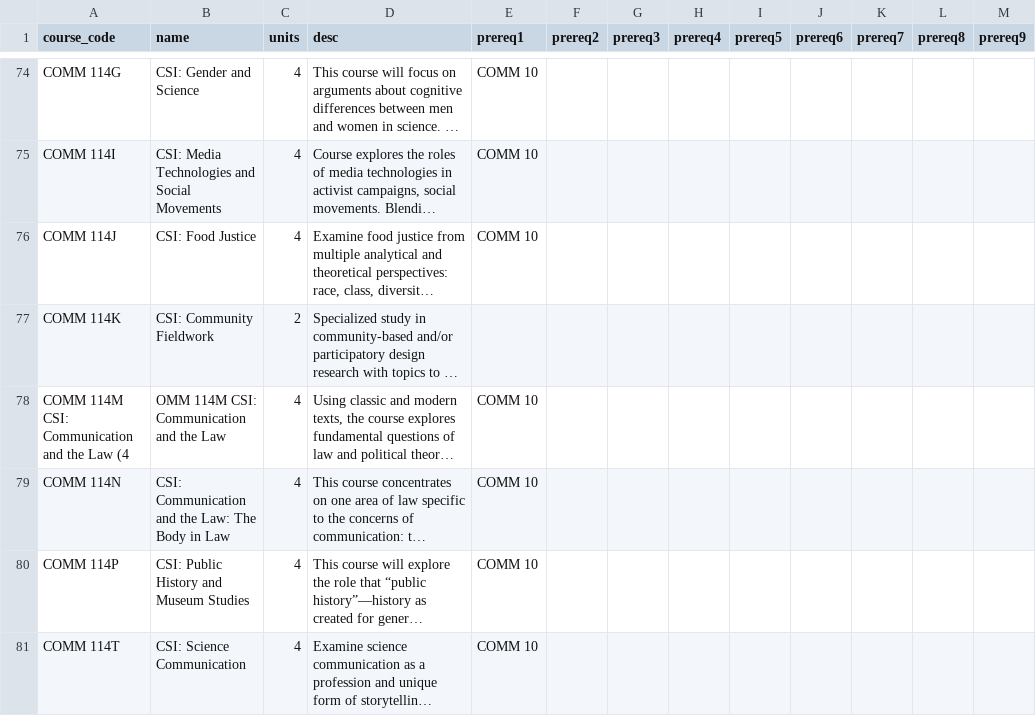
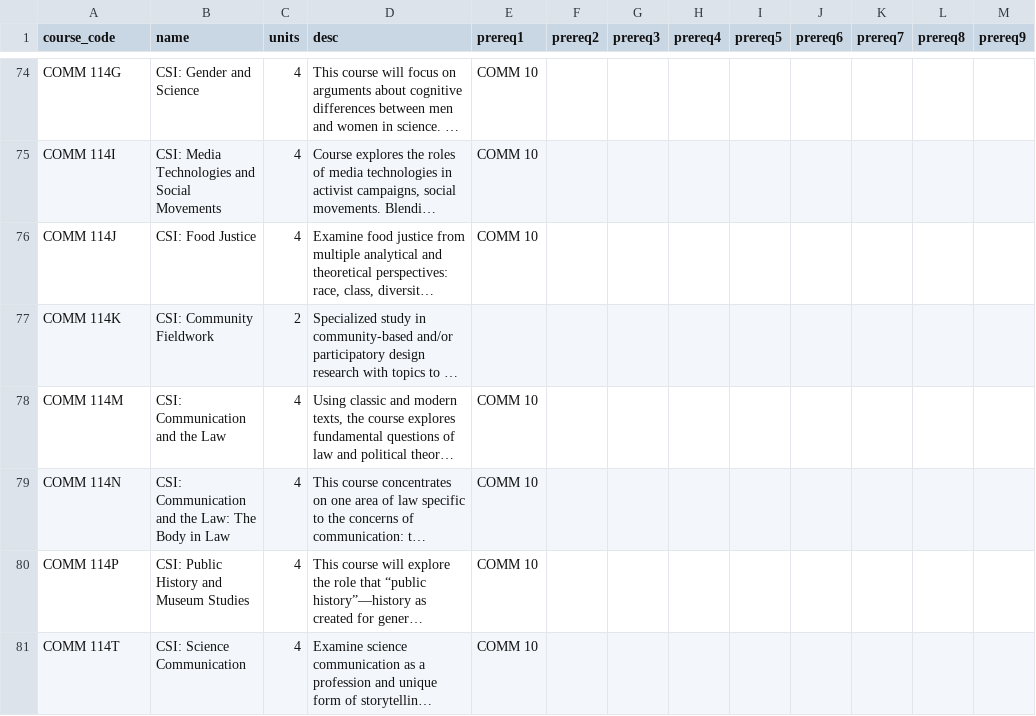
Before and after one commit to wanning-lu/ucsd-major-course-info, a CSV file: courses/edited/COMM.csv, drawn as a sheet; only a part is shown, gaps mark what is left out; long unchanged cells end in …; the diff names each change by its address in the sheet, - before the commit and + after, or states it on an @@ line.

```diff
--- a/courses/edited/COMM.csv
+++ b/courses/edited/COMM.csv
-A78 (course_code): COMM 114M CSI: Communication and the Law (4
+A78 (course_code): COMM 114M
-B78 (name): OMM 114M CSI: Communication and the Law
+B78 (name): CSI: Communication and the Law
```
Also changed, not shown: courses/edited/GPCO.csv, courses/edited/HILD.csv, 2 other files.
